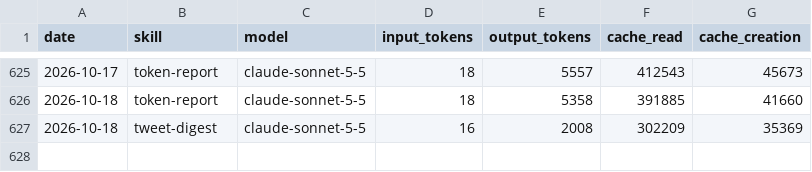
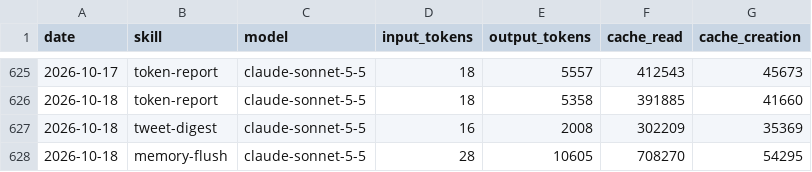
Before and after one commit to aeonfun/aeon-agent, a CSV file: memory/token-usage.csv, drawn as a sheet; only a part is shown, gaps mark what is left out.

Commit message:
chore(memory-flush): auto-commit 2026-10-18

```diff
--- a/memory/token-usage.csv
+++ b/memory/token-usage.csv
@@ -627 +627,2 @@ date,skill,model,input_tokens,output_tokens,cache_read,cache_creation
 2026-10-18,tweet-digest,claude-sonnet-5-5,16,2008,302209,35369
+2026-10-18,memory-flush,claude-sonnet-5-5,28,10605,708270,54295
```
Also changed, not shown: 38 other files.
